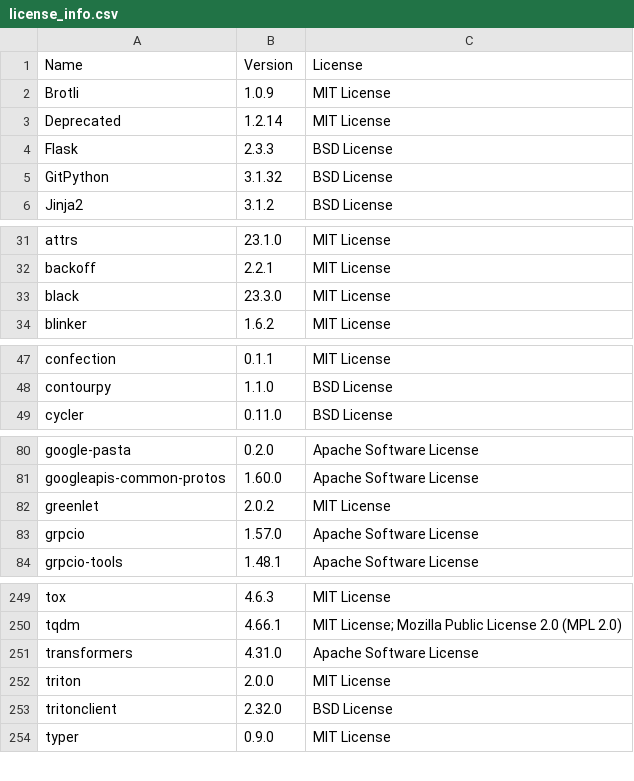
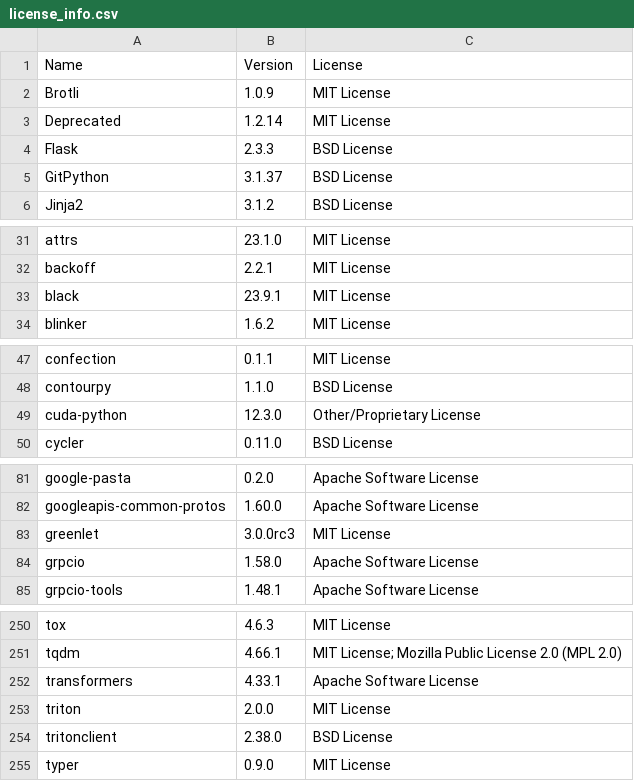
Before and after one commit to SeldonIO/MLServer, a CSV file: licenses/license_info.csv, drawn as a sheet; only a part is shown, gaps mark what is left out; the diff covers the shown part only.

Commit message:
Re-generate license info

```diff
--- a/licenses/license_info.csv
+++ b/licenses/license_info.csv
@@ -4,3 +4,3 @@
 "Flask","2.3.3","BSD License"
-"GitPython","3.1.32","BSD License"
+"GitPython","3.1.37","BSD License"
 "Jinja2","3.1.2","BSD License"
@@ -32,3 +32,3 @@
 "backoff","2.2.1","MIT License"
-"black","23.3.0","MIT License"
+"black","23.9.1","MIT License"
 "blinker","1.6.2","MIT License"
@@ -48,2 +48,3 @@
 "contourpy","1.1.0","BSD License"
+"cuda-python","12.3.0","Other/Proprietary License"
 "cycler","0.11.0","BSD License"
@@ -81,4 +82,4 @@
 "googleapis-common-protos","1.60.0","Apache Software License"
-"greenlet","2.0.2","MIT License"
-"grpcio","1.57.0","Apache Software License"
+"greenlet","3.0.0rc3","MIT License"
+"grpcio","1.58.0","Apache Software License"
 "grpcio-tools","1.48.1","Apache Software License"
@@ -250,5 +251,5 @@
 "tqdm","4.66.1","MIT License; Mozilla Public License 2.0 (MPL 2.0)"
-"transformers","4.31.0","Apache Software License"
+"transformers","4.33.1","Apache Software License"
 "triton","2.0.0","MIT License"
-"tritonclient","2.32.0","BSD License"
+"tritonclient","2.38.0","BSD License"
 "typer","0.9.0","MIT License"
```
Also changed, not shown: 7 edited cells elsewhere in this file, licenses/license_info.no_versions.csv, 1 other file.
